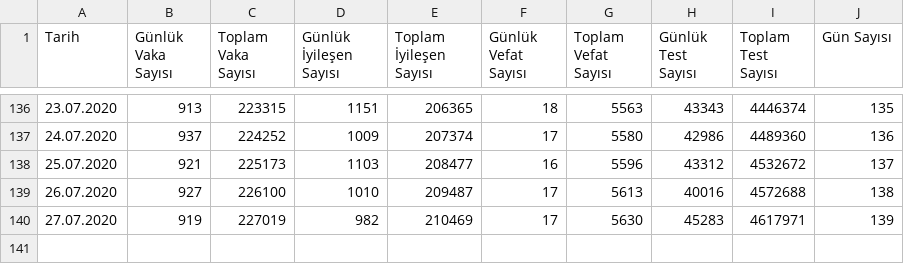
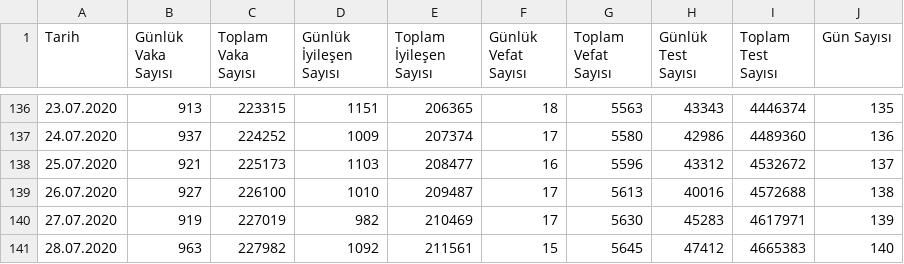
Before and after one commit to uozcan12/uai-covid19-tur, a CSV file: data/COVID.csv, drawn as a sheet; only a part is shown, gaps mark what is left out.

Commit message:
update data

```diff
--- a/data/COVID.csv
+++ b/data/COVID.csv
@@ -140 +140,2 @@ Tarih,Günlük Vaka Sayısı,Toplam Vaka Sayısı,Günlük İyileşen Sayısı,T
 27.07.2020,919,227019,982,210469,17,5630,45283,4617971,139
+28.07.2020,963,227982,1092,211561,15,5645,47412,4665383,140
```
